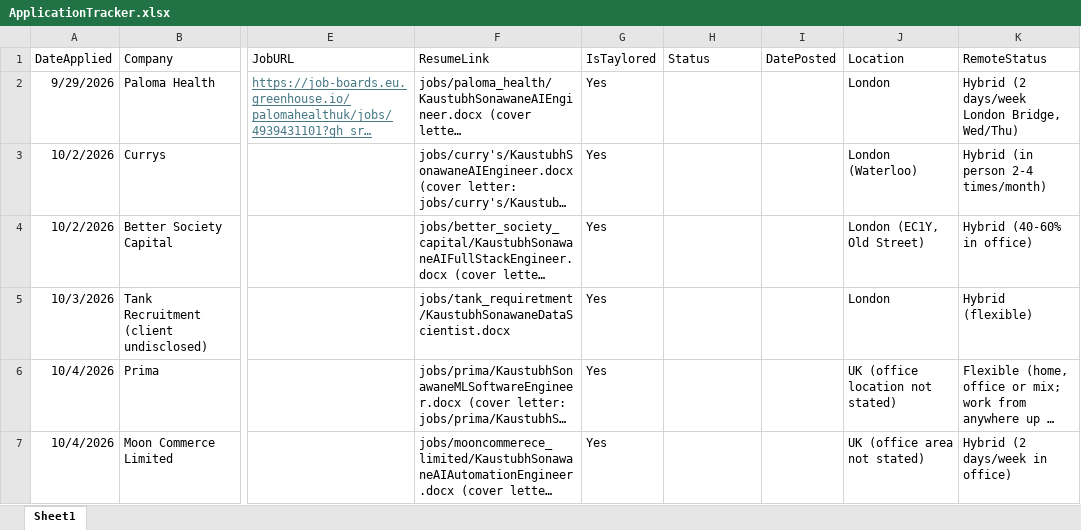
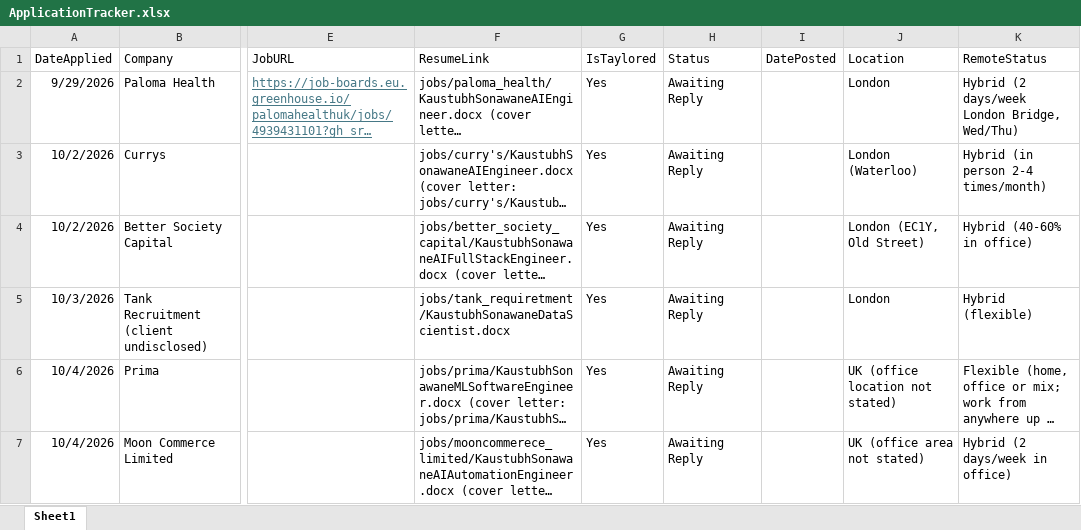
Before and after one commit to Arishtanemi4/job-applications, an Excel workbook: ApplicationTracker.xlsx, sheet Sheet1, drawn as a sheet; only a part is shown, gaps mark what is left out; long unchanged cells end in …; values as stored, in another font and other column widths than the file's, no borders; the diff covers the shown part only; the diff names each change by its address in the sheet, - before the commit and + after, or states it on an @@ line.

```diff
--- a/ApplicationTracker.xlsx (sheet Sheet1)
+++ b/ApplicationTracker.xlsx (sheet Sheet1)
-H2:H7 (Status): (empty)
+H2:H7 (Status): Awaiting Reply
```
Also changed, not shown: 3 added rows and 2 edited cells elsewhere in this sheet, 10 other files.
